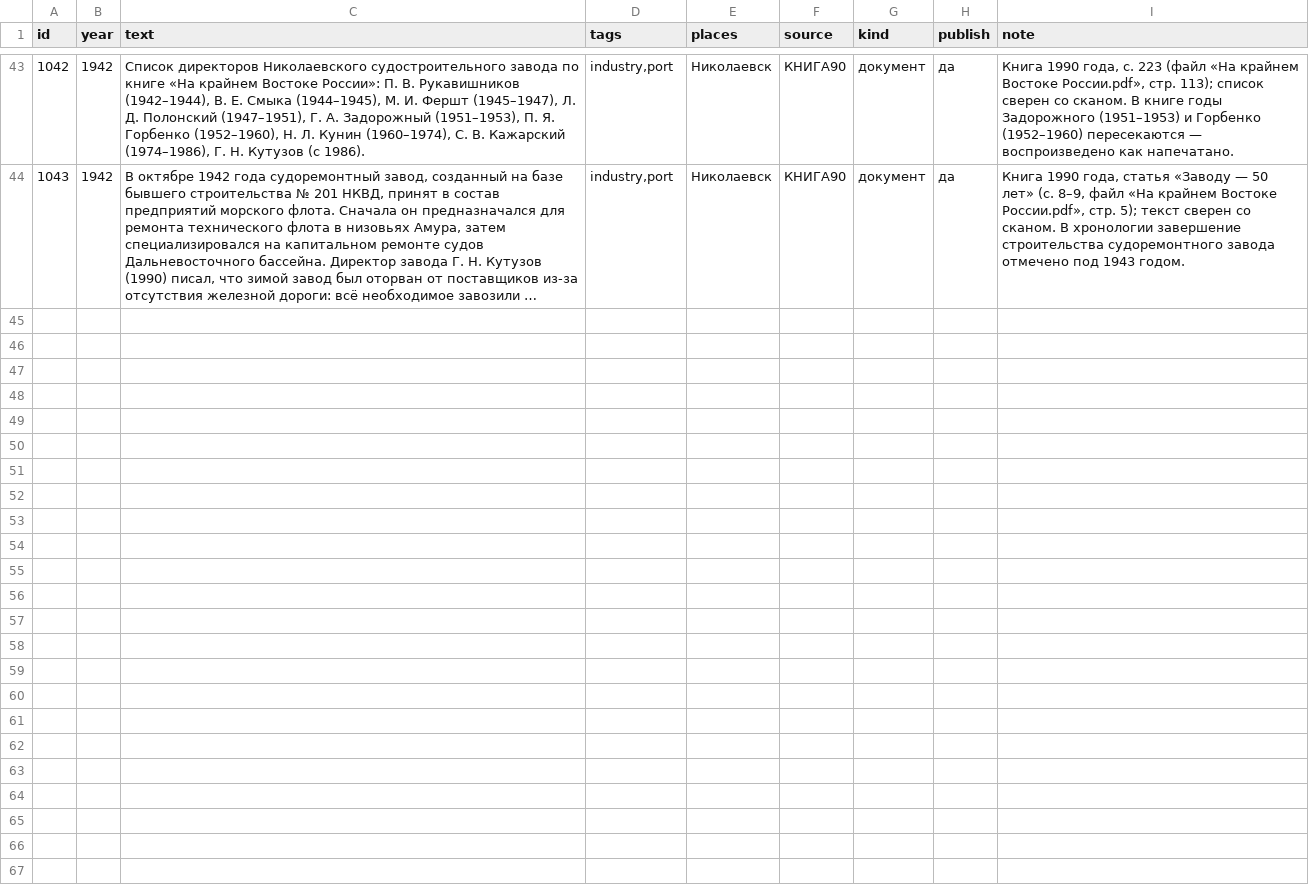
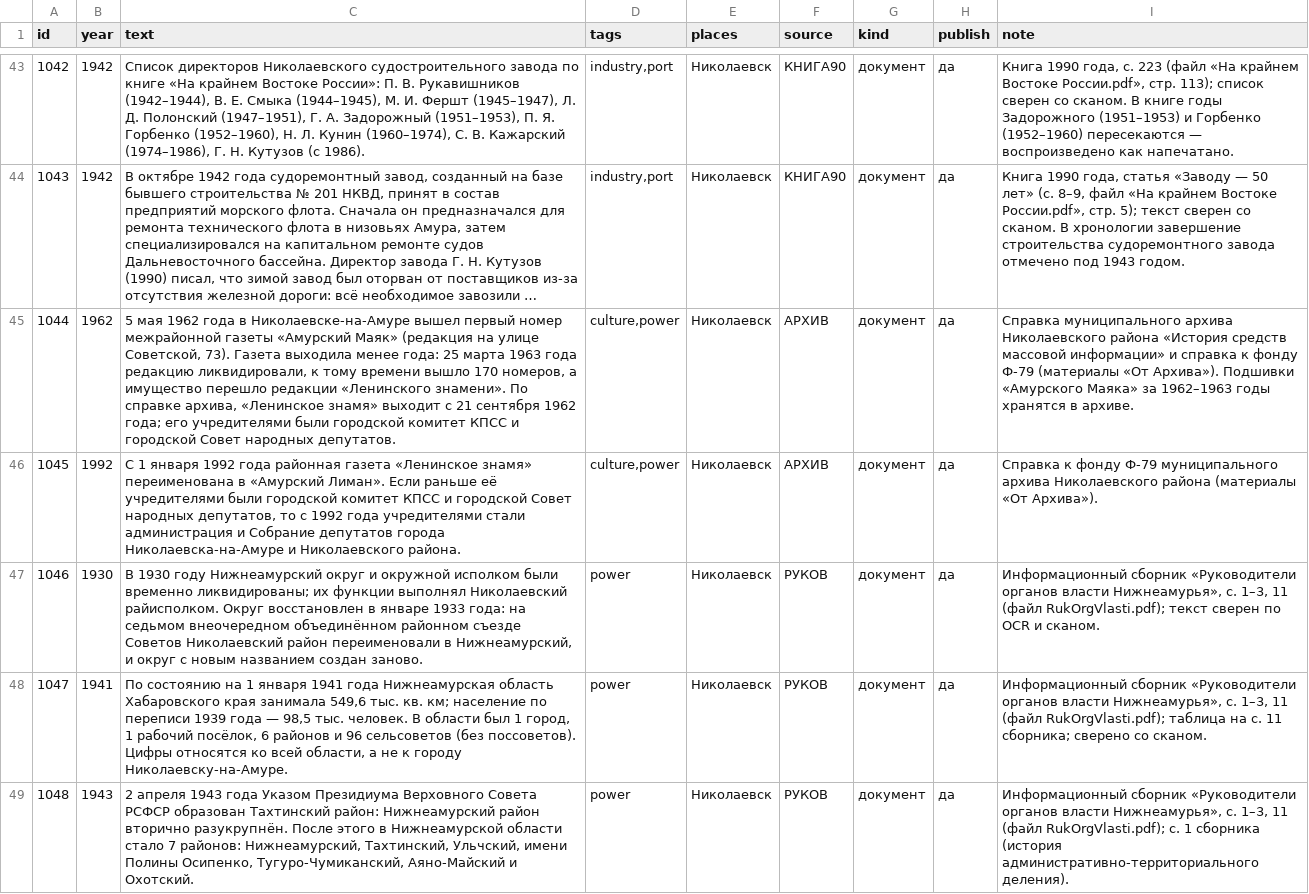
Before and after one commit to p34820669-art/nikolaevsk-sovet, a CSV file: data/extra_events.csv, drawn as a sheet; only a part is shown, gaps mark what is left out; long unchanged cells end in …; the diff names each change by its address in the sheet, - before the commit and + after, or states it on an @@ line.

```diff
--- a/data/extra_events.csv
+++ b/data/extra_events.csv
+row 45: 1044 | 1962 | 5 мая 1962 года в Николаевске-на-Амуре вышел первый номер межрайонной газеты «Амурский Маяк» (редакция на улице Советской, 73). Газета выходила менее года: 25 марта 1963 года редакцию ликвидировали, к тому времени вышло 170 номеров, а имущество перешло редакции «Ленинского знамени». По справке архива, «Ленинское знамя» выходит с 21 сентября 1962 года; его учредителями были городской комитет КПСС и городской Совет народных депутатов. | culture,power | Николаевск | АРХИВ | документ | да | Справка муниципального архива Николаевского района «История средств массовой информации» и справка к фонду Ф-79 (материалы «От Архива»). Подшивки «Амурского Маяка» за 1962–1963 годы хранятся в архиве.
+row 46: 1045 | 1992 | С 1 января 1992 года районная газета «Ленинское знамя» переименована в «Амурский Лиман». Если раньше её учредителями были городской комитет КПСС и городской Совет народных депутатов, то с 1992 года учредителями стали администрация и Собрание депутатов города Николаевска-на-Амуре и Николаевского района. | culture,power | Николаевск | АРХИВ | документ | да | Справка к фонду Ф-79 муниципального архива Николаевского района (материалы «От Архива»).
+row 47: 1046 | 1930 | В 1930 году Нижнеамурский округ и окружной исполком были временно ликвидированы; их функции выполнял Николаевский райисполком. Округ восстановлен в январе 1933 года: на седьмом внеочередном объединённом районном съезде Советов Николаевский район переименовали в Нижнеамурский, и округ с новым названием создан заново. | power | Николаевск | РУКОВ | документ | да | Информационный сборник «Руководители органов власти Нижнеамурья», с. 1–3, 11 (файл RukOrgVlasti.pdf); текст сверен по OCR и сканом.
+row 48: 1047 | 1941 | По состоянию на 1 января 1941 года Нижнеамурская область Хабаровского края занимала 549,6 тыс. кв. км; население по переписи 1939 года — 98,5 тыс. человек. В области был 1 город, 1 рабочий посёлок, 6 районов и 96 сельсоветов (без поссоветов). Цифры относятся ко всей области, а не к городу Николаевску-на-Амуре. | power | Николаевск | РУКОВ | документ | да | Информационный сборник «Руководители органов власти Нижнеамурья», с. 1–3, 11 (файл RukOrgVlasti.pdf); таблица на с. 11 сборника; сверено со сканом.
+row 49: 1048 | 1943 | 2 апреля 1943 года Указом Президиума Верховного Совета РСФСР образован Тахтинский район: Нижнеамурский район вторично разукрупнён. После этого в Нижнеамурской области стало 7 районов: Нижнеамурский, Тахтинский, Ульчский, имени Полины Осипенко, Тугуро-Чумиканский, Аяно-Майский и Охотский. | power | Николаевск | РУКОВ | документ | да | Информационный сборник «Руководители органов власти Нижнеамурья», с. 1–3, 11 (файл RukOrgVlasti.pdf); с. 1 сборника (история административно-территориального деления).
```
Also changed, not shown: data/annotations.csv, data/vychitka_foundation.csv, 15 other files.
